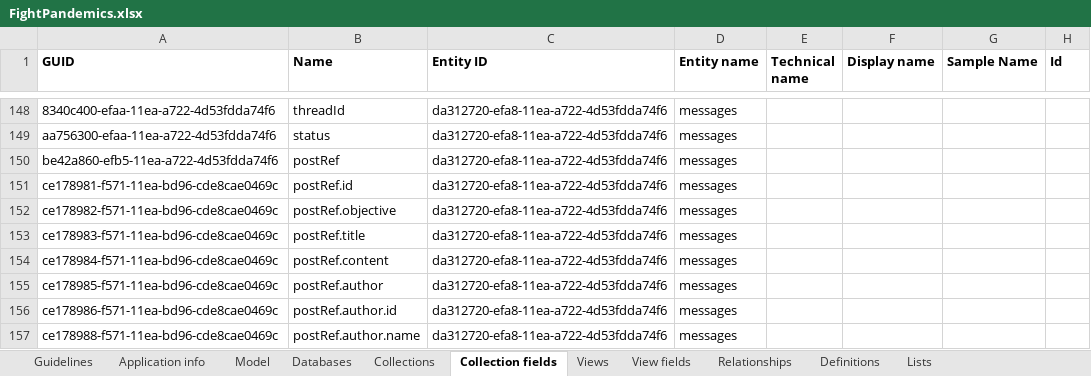
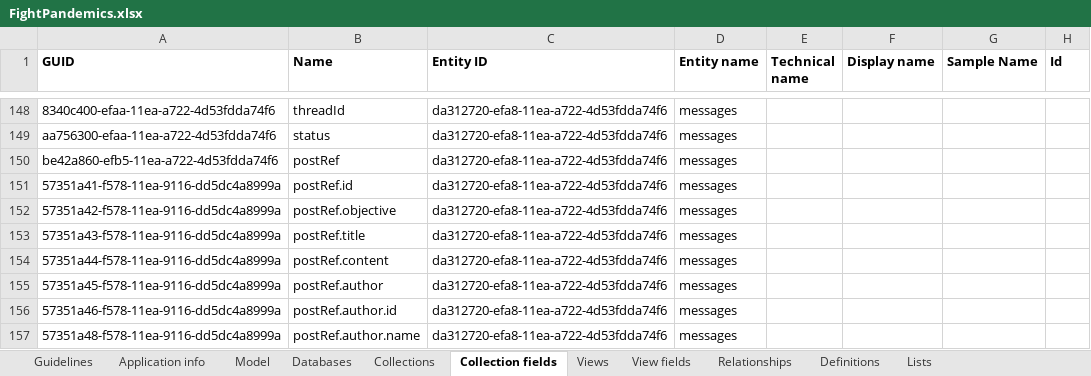
Before and after one commit to FightPandemics/DataModel, an Excel workbook: v3/docs/FightPandemics.xlsx, sheet Collection fields, drawn as a sheet; only a part is shown, gaps mark what is left out; values as stored, in another font and other column widths than the file's, no borders; the diff covers the shown part only; the diff names each change by its address in the sheet, - before the commit and + after, or states it on an @@ line.

```diff
--- a/v3/docs/FightPandemics.xlsx (sheet Collection fields)
+++ b/v3/docs/FightPandemics.xlsx (sheet Collection fields)
-A151 (GUID): ce178981-f571-11ea-bd96-cde8cae0469c
+A151 (GUID): 57351a41-f578-11ea-9116-dd5dc4a8999a
-A152 (GUID): ce178982-f571-11ea-bd96-cde8cae0469c
+A152 (GUID): 57351a42-f578-11ea-9116-dd5dc4a8999a
-A153 (GUID): ce178983-f571-11ea-bd96-cde8cae0469c
+A153 (GUID): 57351a43-f578-11ea-9116-dd5dc4a8999a
-A154 (GUID): ce178984-f571-11ea-bd96-cde8cae0469c
+A154 (GUID): 57351a44-f578-11ea-9116-dd5dc4a8999a
-A155 (GUID): ce178985-f571-11ea-bd96-cde8cae0469c
+A155 (GUID): 57351a45-f578-11ea-9116-dd5dc4a8999a
-A156 (GUID): ce178986-f571-11ea-bd96-cde8cae0469c
+A156 (GUID): 57351a46-f578-11ea-9116-dd5dc4a8999a
-A157 (GUID): ce178988-f571-11ea-bd96-cde8cae0469c
+A157 (GUID): 57351a48-f578-11ea-9116-dd5dc4a8999a
```
Also changed, not shown: 32 added rows and 42 edited cells elsewhere in this sheet, sheet Relationships, sheet Definitions, sheet Collections, 38 other files.
